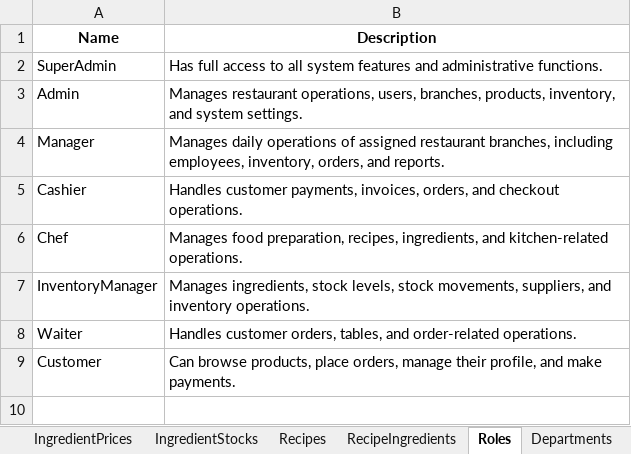
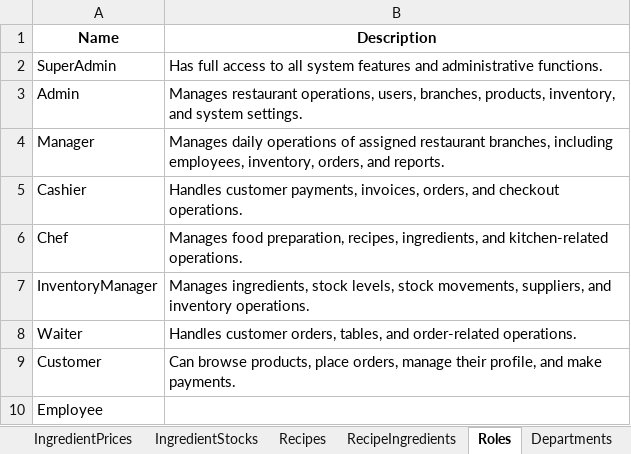
Before and after one commit to LainHash/RestaurantProjectv2, an Excel workbook: src/External/Restaurant.Seeding/Data/RestaurantData.xlsx, sheet Roles, drawn as a sheet; values as stored, in another font and other column widths than the file's, no borders; the diff names each change by its address in the sheet, - before the commit and + after, or states it on an @@ line.

Commit message:
Add batch employee user creation and expand employee fields
Introduced batch creation of employee accounts with new request/command/handler and UserService. Updated employee creation to use RoleId, UserId, PositionId, and BranchId as Guid. Employee and Customer codes now use 20-char Nanoid. Employee entity includes BranchId and navigation; mapping updated for BranchCode. Seeder assigns employees to branches. New UsersController endpoint for batch creation. Added CreatePersonalProfileRequest DTO. Registered UserService for DI. Various refactorings and formatting.

```diff
--- a/src/External/Restaurant.Seeding/Data/RestaurantData.xlsx (sheet Roles)
+++ b/src/External/Restaurant.Seeding/Data/RestaurantData.xlsx (sheet Roles)
+row 10: Employee
```
Also changed, not shown: sheet Employees, 21 other files.
